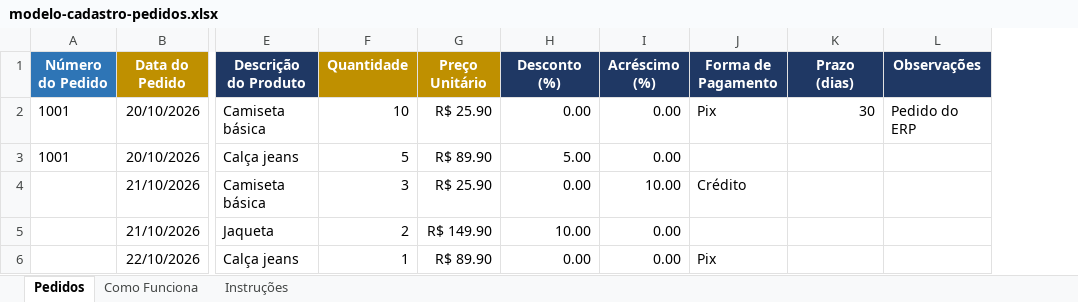
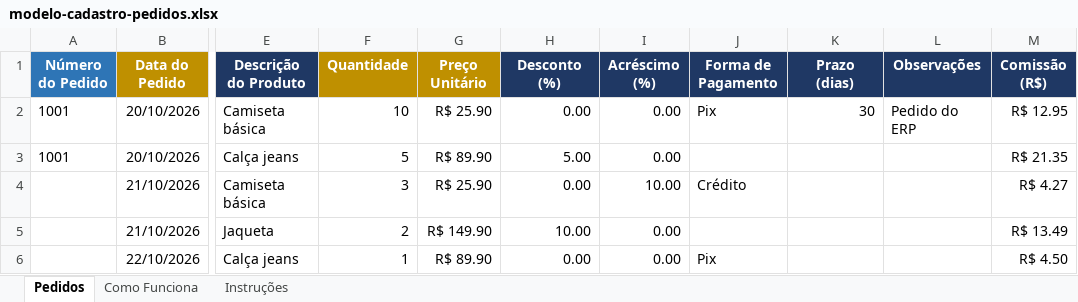
Before and after one commit to lucasbcosta89/novocrm, an Excel workbook: apps/web/public/templates/modelo-cadastro-pedidos.xlsx, sheet Pedidos, drawn as a sheet; only a part is shown, gaps mark what is left out; values as stored, in another font and other column widths than the file's, no borders; the diff names each change by its address in the sheet, - before the commit and + after, or states it on an @@ line.

```diff
--- a/apps/web/public/templates/modelo-cadastro-pedidos.xlsx (sheet Pedidos)
+++ b/apps/web/public/templates/modelo-cadastro-pedidos.xlsx (sheet Pedidos)
+column M (Comissão (R$)), rows 2-6: R$ 12.95 | R$ 21.35 | R$ 4.27 | R$ 13.49 | R$ 4.50
```
Also changed, not shown: sheet Instruções, sheet Como Funciona, 21 other files.
